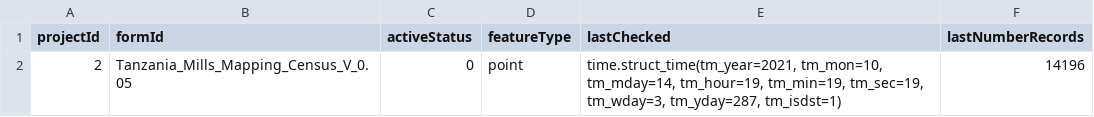
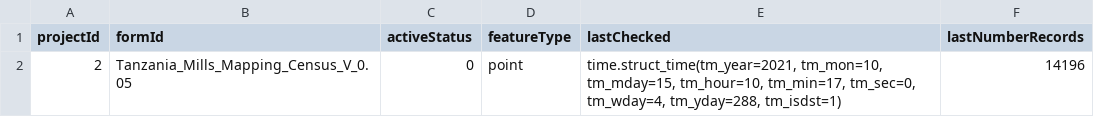
Before and after one commit to timlamec/MillsMap-1, a CSV file: app/static/form_config.csv, drawn as a sheet.

Commit message:
reading the data from the saved csv instead of directly from the requests

```diff
--- a/app/static/form_config.csv
+++ b/app/static/form_config.csv
@@ -1,2 +1,2 @@
 projectId,formId,activeStatus,featureType,lastChecked,lastNumberRecords
-2,Tanzania_Mills_Mapping_Census_V_0.05,0,point,"time.struct_time(tm_year=2021, tm_mon=10, tm_mday=14, tm_hour=19, tm_min=19, tm_sec=19, tm_wday=3, tm_yday=287, tm_isdst=1)",14196
+2,Tanzania_Mills_Mapping_Census_V_0.05,0,point,"time.struct_time(tm_year=2021, tm_mon=10, tm_mday=15, tm_hour=10, tm_min=17, tm_sec=0, tm_wday=4, tm_yday=288, tm_isdst=1)",14196
```
Also changed, not shown: 2 other files.
